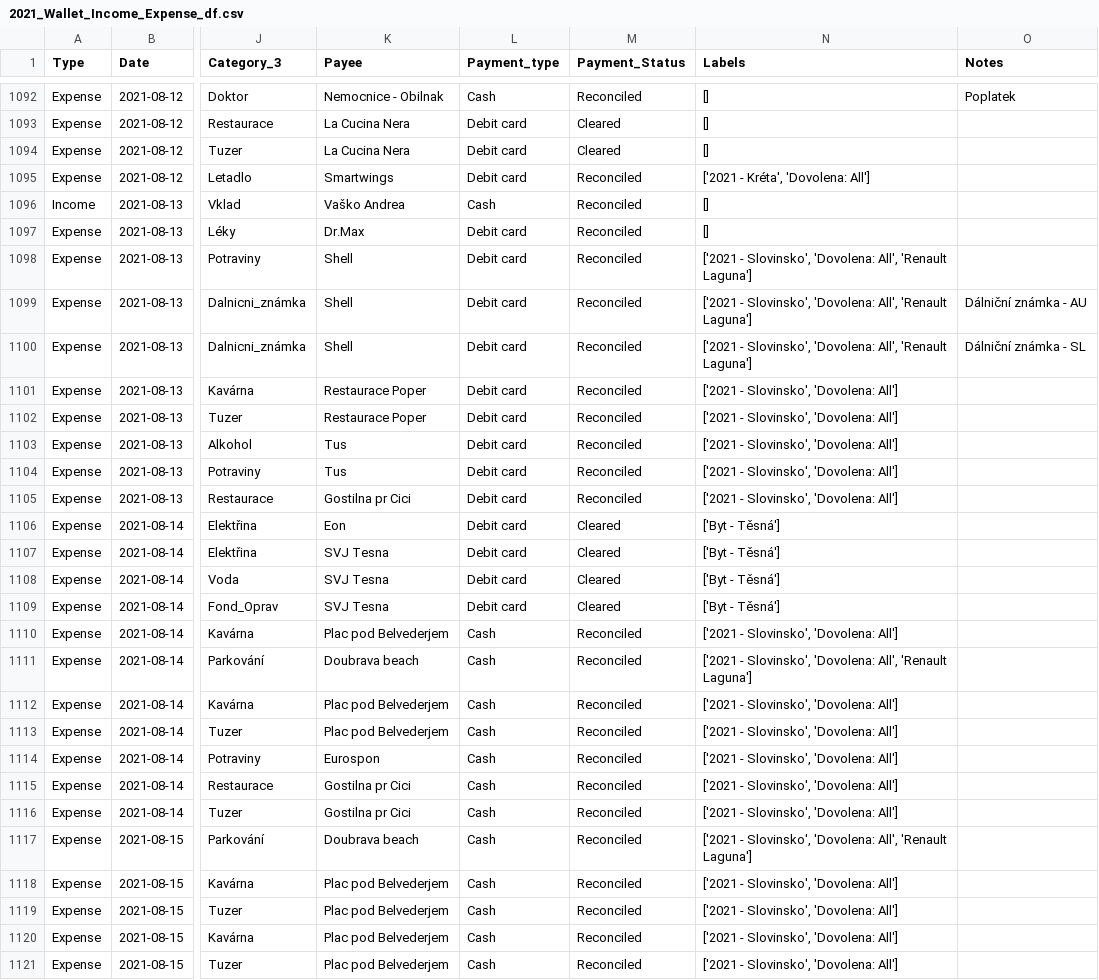
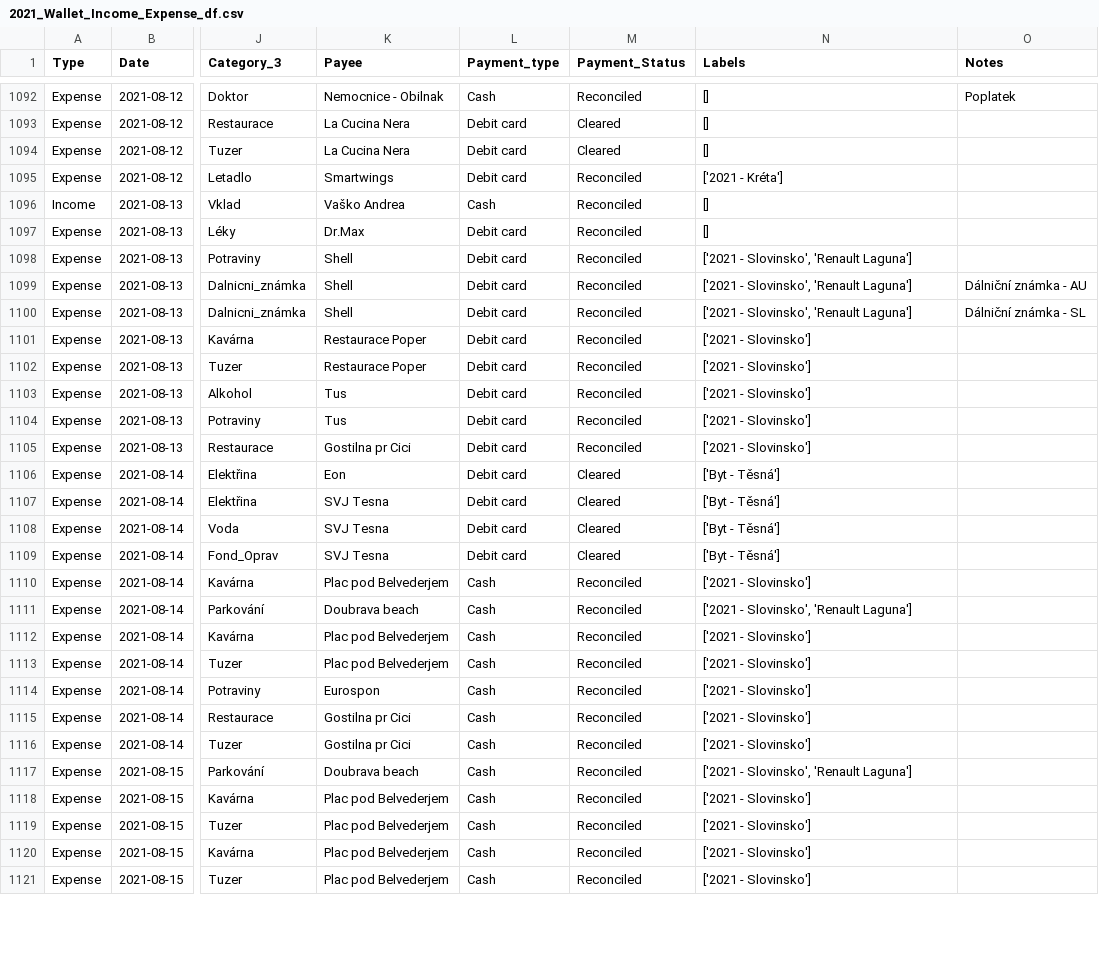
Before and after one commit to VASKOTechDesign/BlueCoin-Wallet_migration_tool, a CSV file: Data/3_Dataframes/2021_Wallet_Income_Expense_df.csv, drawn as a sheet; only a part is shown, gaps mark what is left out; the diff covers the shown part only; the diff names each change by its address in the sheet, - before the commit and + after, or states it on an @@ line.

```diff
--- a/Data/3_Dataframes/2021_Wallet_Income_Expense_df.csv
+++ b/Data/3_Dataframes/2021_Wallet_Income_Expense_df.csv
-N1095 (Labels): ['2021 - Kréta', 'Dovolena: All']
+N1095 (Labels): ['2021 - Kréta']
-N1098:N1100 (Labels): …- Slovinsko', 'Dovolena: All', 'Renault Laguna']
+N1098:N1100 (Labels): …- Slovinsko', 'Renault Laguna']
-N1101:N1105 (Labels): ['2021 - Slovinsko', 'Dovolena: All']
+N1101:N1105 (Labels): ['2021 - Slovinsko']
-N1110 (Labels): ['2021 - Slovinsko', 'Dovolena: All']
+N1110 (Labels): ['2021 - Slovinsko']
-N1111 (Labels): …- Slovinsko', 'Dovolena: All', 'Renault Laguna']
+N1111 (Labels): …- Slovinsko', 'Renault Laguna']
-N1112:N1116 (Labels): ['2021 - Slovinsko', 'Dovolena: All']
+N1112:N1116 (Labels): ['2021 - Slovinsko']
-N1117 (Labels): …- Slovinsko', 'Dovolena: All', 'Renault Laguna']
+N1117 (Labels): …- Slovinsko', 'Renault Laguna']
-N1118:N1121 (Labels): ['2021 - Slovinsko', 'Dovolena: All']
+N1118:N1121 (Labels): ['2021 - Slovinsko']
```
Also changed, not shown: 98 edited cells elsewhere in this file, Category_Mapping.csv, Data/3_Dataframes/2020_Wallet_Pujcky_df.csv, 3 other files.
